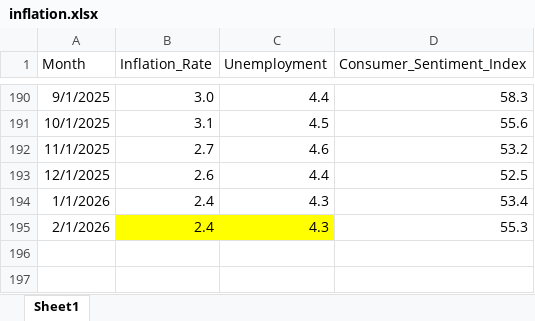
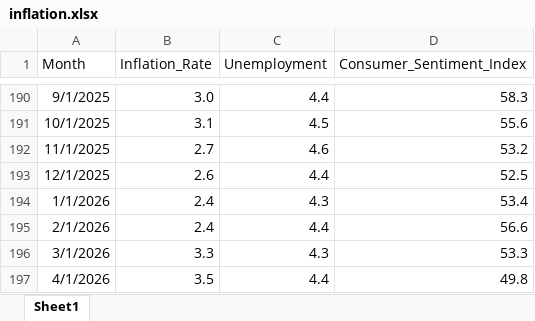
Before and after one commit to FritzLD/RealEstateAI, an Excel workbook: data/inflation.xlsx, sheet Sheet1, drawn as a sheet; only a part is shown, gaps mark what is left out; values as stored, in another font and other column widths than the file's, no borders; conditional formats not drawn; the diff names each change by its address in the sheet, - before the commit and + after, or states it on an @@ line.

```diff
--- a/data/inflation.xlsx (sheet Sheet1)
+++ b/data/inflation.xlsx (sheet Sheet1)
-B195:C195 fill: #FFFF00
+B195:C195 fill: none
-C195 (Unemployment): 4.3
+C195 (Unemployment): 4.4
-D195 (Consumer_Sentiment_Index): 55.3
+D195 (Consumer_Sentiment_Index): 56.6
+row 196: 3/1/2026 | 3.3 | 4.3 | 53.3
+row 197: 4/1/2026 | 3.5 | 4.4 | 49.8
```
Also changed, not shown: data/historicalweeklydata.xlsx, 2 other files.
